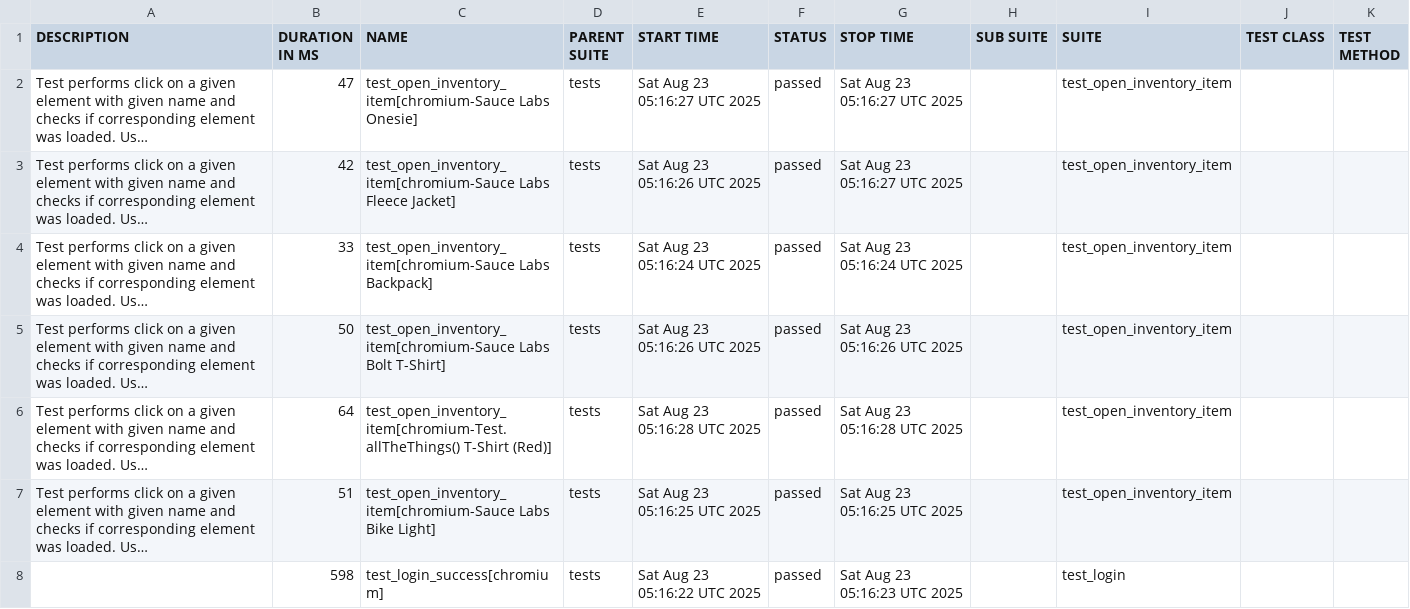
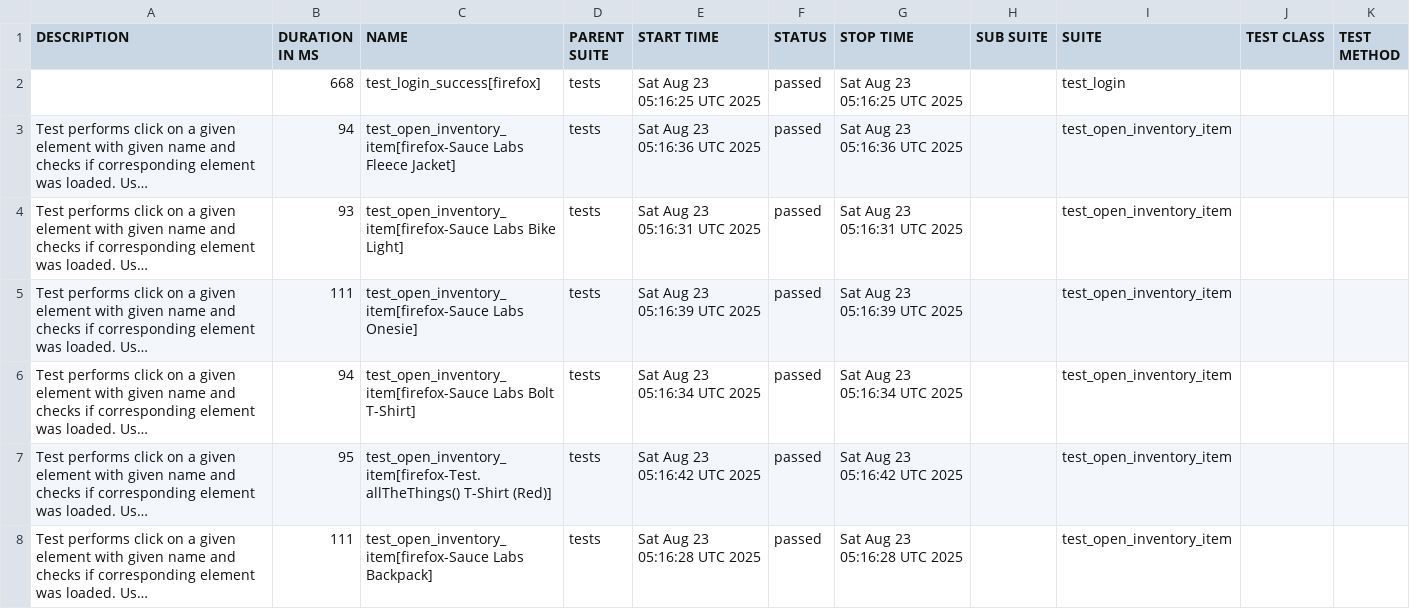
Before and after one commit to Kuplays/PythonPytestPlaywrightFrameworkUI, a CSV file: data/suites.csv, drawn as a sheet; long unchanged cells end in …; removed rows and columns are numbered as before the commit, all else as after; the diff names each change by its address in the sheet, - before the commit and + after, or states it on an @@ line.

```diff
--- a/data/suites.csv
+++ b/data/suites.csv
+row 2:  | 668 | test_login_success[firefox] | tests | Sat Aug 23 05:16:25 UTC 2025 | passed | Sat Aug 23 05:16:25 UTC 2025 |  | test_login
-B3 (DURATION IN MS): 47
+B3 (DURATION IN MS): 94
-C3 (NAME): test_open_inventory_item[chromium-Sauce Labs Onesie]
+C3 (NAME): test_open_inventory_item[firefox-Sauce Labs Fleece Jacket]
-E3 (START TIME): Sat Aug 23 05:16:27 UTC 2025
+E3 (START TIME): Sat Aug 23 05:16:36 UTC 2025
-G3 (STOP TIME): Sat Aug 23 05:16:27 UTC 2025
+G3 (STOP TIME): Sat Aug 23 05:16:36 UTC 2025
-B4 (DURATION IN MS): 42
+B4 (DURATION IN MS): 93
-C4 (NAME): test_open_inventory_item[chromium-Sauce Labs Fleece Jacket]
+C4 (NAME): test_open_inventory_item[firefox-Sauce Labs Bike Light]
-E4 (START TIME): Sat Aug 23 05:16:26 UTC 2025
+E4 (START TIME): Sat Aug 23 05:16:31 UTC 2025
-G4 (STOP TIME): Sat Aug 23 05:16:27 UTC 2025
+G4 (STOP TIME): Sat Aug 23 05:16:31 UTC 2025
-B5 (DURATION IN MS): 33
+B5 (DURATION IN MS): 111
-C5 (NAME): test_open_inventory_item[chromium-Sauce Labs Backpack]
+C5 (NAME): test_open_inventory_item[firefox-Sauce Labs Onesie]
-E5 (START TIME): Sat Aug 23 05:16:24 UTC 2025
+E5 (START TIME): Sat Aug 23 05:16:39 UTC 2025
-G5 (STOP TIME): Sat Aug 23 05:16:24 UTC 2025
+G5 (STOP TIME): Sat Aug 23 05:16:39 UTC 2025
-B6 (DURATION IN MS): 50
+B6 (DURATION IN MS): 94
-C6 (NAME): test_open_inventory_item[chromium-Sauce Labs Bolt…
+C6 (NAME): test_open_inventory_item[firefox-Sauce Labs Bolt…
-E6 (START TIME): Sat Aug 23 05:16:26 UTC 2025
+E6 (START TIME): Sat Aug 23 05:16:34 UTC 2025
-G6 (STOP TIME): Sat Aug 23 05:16:26 UTC 2025
+G6 (STOP TIME): Sat Aug 23 05:16:34 UTC 2025
-B7 (DURATION IN MS): 64
+B7 (DURATION IN MS): 95
-C7 (NAME): test_open_inventory_item[chromium-Test.allTheThings() T-Shirt (Red)]
+C7 (NAME): test_open_inventory_item[firefox-Test.allTheThings() T-Shirt (Red)]
-E7 (START TIME): Sat Aug 23 05:16:28 UTC 2025
+E7 (START TIME): Sat Aug 23 05:16:42 UTC 2025
-G7 (STOP TIME): Sat Aug 23 05:16:28 UTC 2025
+G7 (STOP TIME): Sat Aug 23 05:16:42 UTC 2025
-B8 (DURATION IN MS): 51
+B8 (DURATION IN MS): 111
-C8 (NAME): test_open_inventory_item[chromium-Sauce Labs Bike Light]
+C8 (NAME): test_open_inventory_item[firefox-Sauce Labs Backpack]
-E8 (START TIME): Sat Aug 23 05:16:25 UTC 2025
+E8 (START TIME): Sat Aug 23 05:16:28 UTC 2025
-G8 (STOP TIME): Sat Aug 23 05:16:25 UTC 2025
+G8 (STOP TIME): Sat Aug 23 05:16:28 UTC 2025
-row 8:  | 598 | test_login_success[chromium] | tests | Sat Aug 23 05:16:22 UTC 2025 | passed | Sat Aug 23 05:16:23 UTC 2025 |  | test_login
```
Also changed, not shown: 43 other files.
